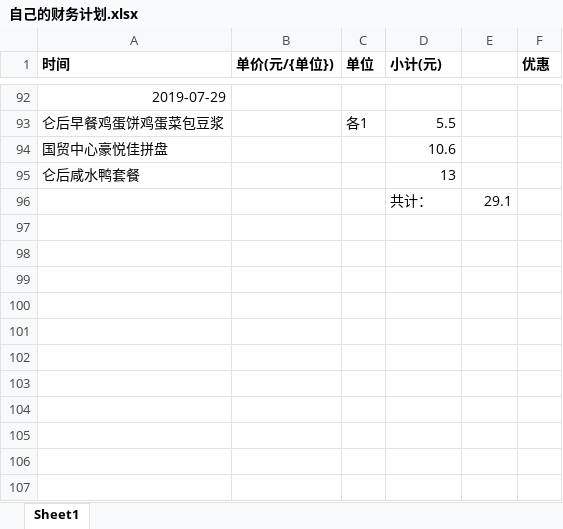
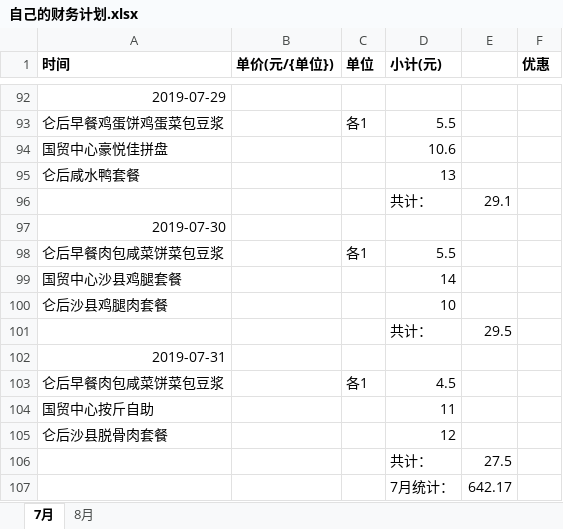
Before and after one commit to asx030609/FileSave, an Excel workbook: 自己的财务计划.xlsx, sheet 7月, drawn as a sheet; only a part is shown, gaps mark what is left out; values as stored, in another font and other column widths than the file's, no borders; the diff names each change by its address in the sheet, - before the commit and + after, or states it on an @@ line.

```diff
--- a/自己的财务计划.xlsx (sheet 7月)
+++ b/自己的财务计划.xlsx (sheet 7月)
-sheet tab: Sheet1
+sheet tab: 7月
+sheet tab: 8月
+row 97: 2019-07-30
+row 98: 仑后早餐肉包咸菜饼菜包豆浆 |  | 各1 | 5.5
+row 99: 国贸中心沙县鸡腿套餐 |  |  | 14
+row 100: 仑后沙县鸡腿肉套餐 |  |  | 10
+row 101:  |  |  | 共计： | 29.5
+row 102: 2019-07-31
+row 103: 仑后早餐肉包咸菜饼菜包豆浆 |  | 各1 | 4.5
+row 104: 国贸中心按斤自助 |  |  | 11
+row 105: 仑后沙县脱骨肉套餐 |  |  | 12
+row 106:  |  |  | 共计： | 27.5
+row 107:  |  |  | 7月统计： | 642.17
```
Also changed, not shown: 1 other file.
